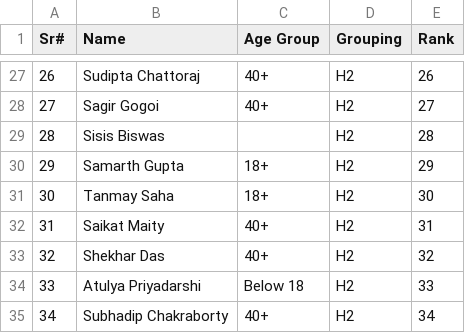
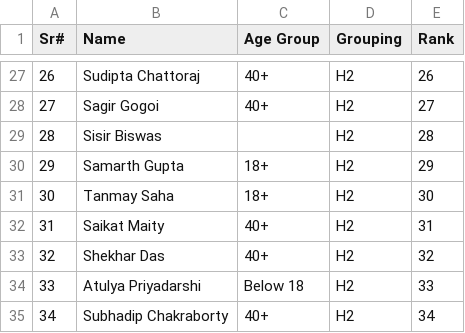
Before and after one commit to sjs1729/EGVOpen, a CSV file: PlayerList.csv, drawn as a sheet; only a part is shown, gaps mark what is left out.

Commit message:
Update PlayerList.csv

```diff
--- a/PlayerList.csv
+++ b/PlayerList.csv
@@ -28,3 +28,3 @@ Sr#,Name,Age Group,Grouping,Rank
 27,Sagir Gogoi,40+,H2,27
-28,Sisis Biswas,,H2,28
+28,Sisir Biswas,,H2,28
 29,Samarth Gupta,18+,H2,29
```
